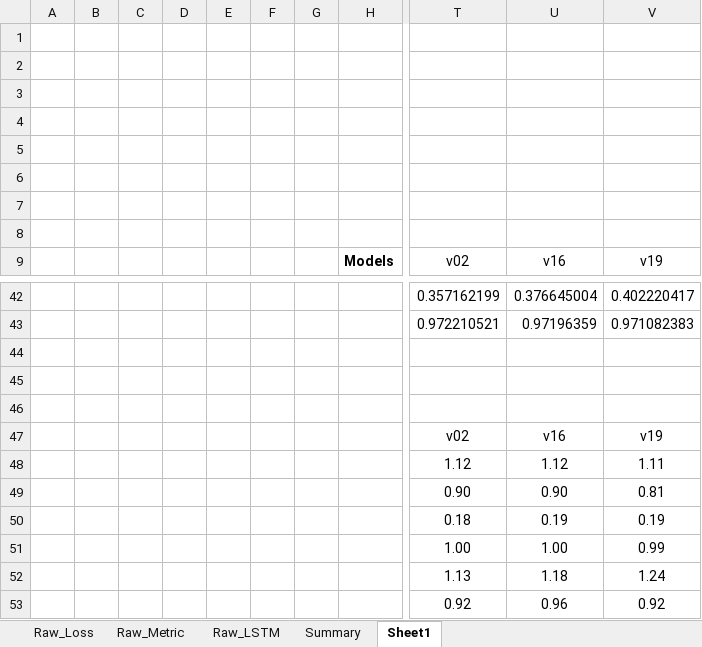
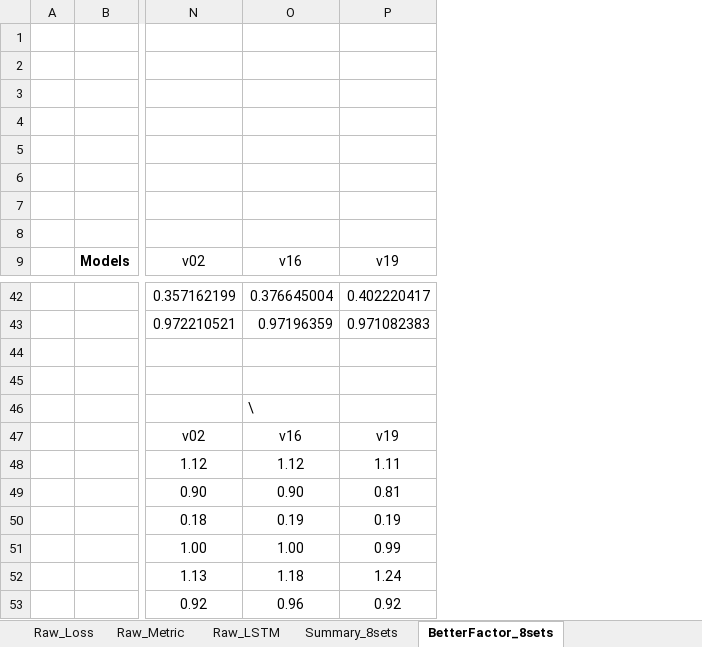
Before and after one commit to AchillesProject/EvolvedNeuron_for_HAR, an Excel workbook: pythons/new_neurons/run_8sets/SummaryResult.xlsx, sheet BetterFactor_8sets, drawn as a sheet; only a part is shown, gaps mark what is left out; values as stored, in another font and other column widths than the file's, no borders; conditional formats not drawn; removed rows and columns are numbered as before the commit, all else as after; the diff names each change by its address in the sheet, - before the commit and + after, or states it on an @@ line.

```diff
--- a/pythons/new_neurons/run_8sets/SummaryResult.xlsx (sheet BetterFactor_8sets)
+++ b/pythons/new_neurons/run_8sets/SummaryResult.xlsx (sheet BetterFactor_8sets)
-sheet tab: Summary
+sheet tab: Summary_8sets
-sheet tab: Sheet1
+sheet tab: BetterFactor_8sets
-column B, empty
-column C, empty
-column D, empty
-column E, empty
-column F, empty
-column G, empty
-O46: (empty)
+O46: \
```
Also changed, not shown: other sheet tabs, formulas that keep their value, pythons/new_neurons/logs/64bits.xlsx, 1 other file.
